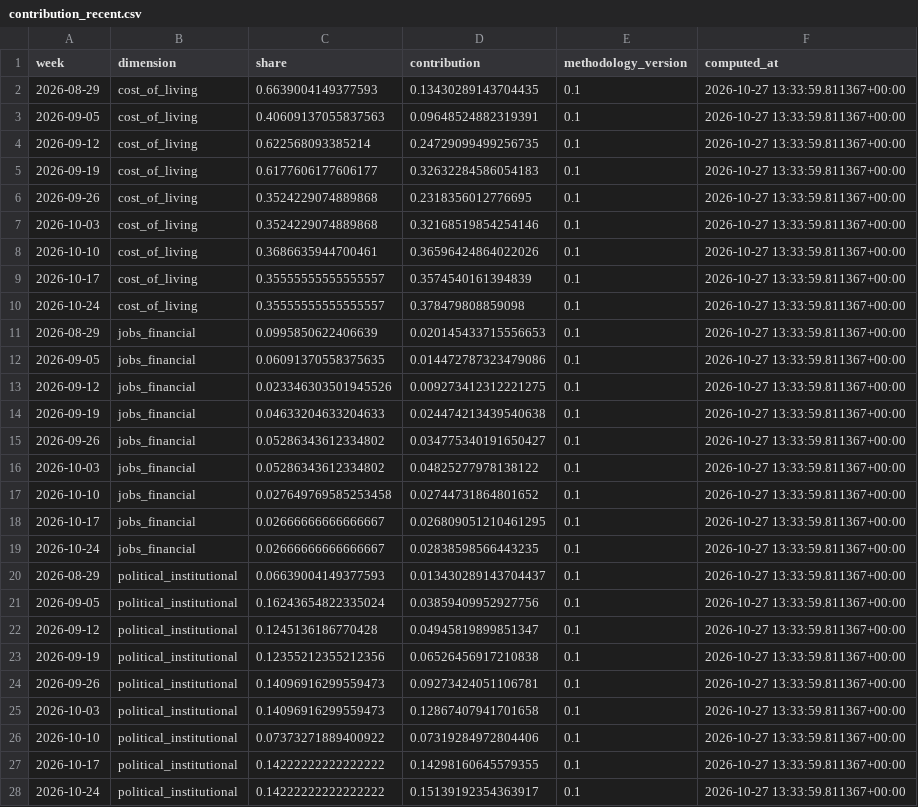
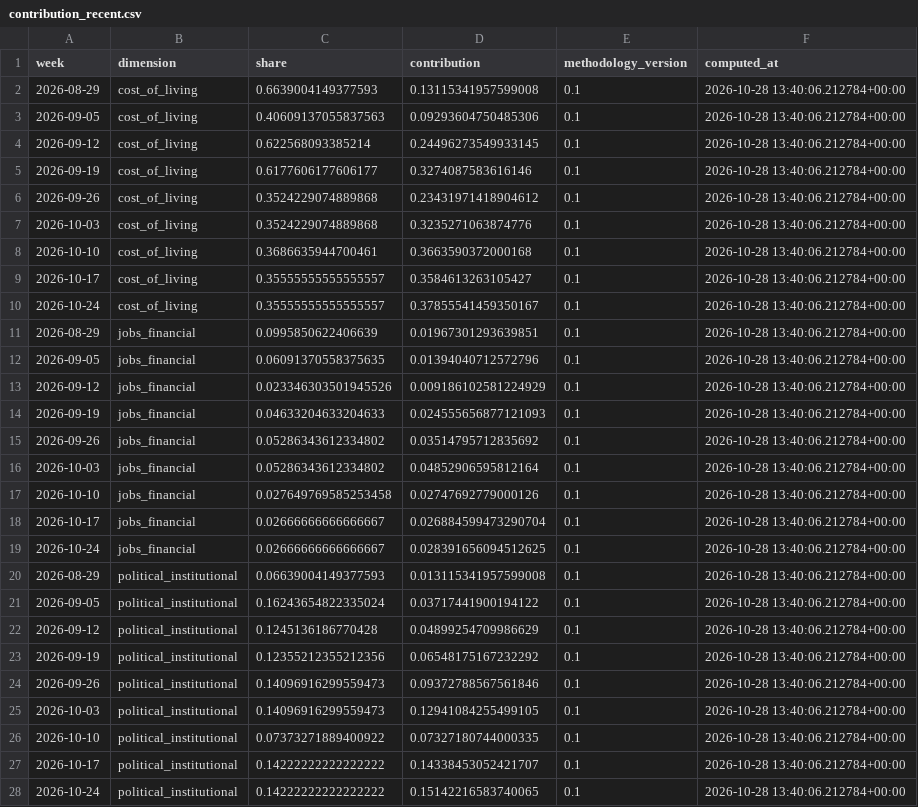
Before and after one commit to WBH-rbg/anxiety-index, a CSV file: output/contribution_recent.csv, drawn as a sheet; only a part is shown; the diff covers the shown part only.

```diff
--- a/output/contribution_recent.csv
+++ b/output/contribution_recent.csv
@@ -1,28 +1,28 @@
 week,dimension,share,contribution,methodology_version,computed_at
-2026-08-29,cost_of_living,0.6639004149377593,0.13430289143704435,0.1,2026-10-27 13:33:59.811367+00:00
-2026-09-05,cost_of_living,0.40609137055837563,0.09648524882319391,0.1,2026-10-27 13:33:59.811367+00:00
-2026-09-12,cost_of_living,0.622568093385214,0.24729099499256735,0.1,2026-10-27 13:33:59.811367+00:00
-2026-09-19,cost_of_living,0.6177606177606177,0.32632284586054183,0.1,2026-10-27 13:33:59.811367+00:00
-2026-09-26,cost_of_living,0.3524229074889868,0.2318356012776695,0.1,2026-10-27 13:33:59.811367+00:00
-2026-10-03,cost_of_living,0.3524229074889868,0.32168519854254146,0.1,2026-10-27 13:33:59.811367+00:00
-2026-10-10,cost_of_living,0.3686635944700461,0.36596424864022026,0.1,2026-10-27 13:33:59.811367+00:00
-2026-10-17,cost_of_living,0.35555555555555557,0.3574540161394839,0.1,2026-10-27 13:33:59.811367+00:00
-2026-10-24,cost_of_living,0.35555555555555557,0.378479808859098,0.1,2026-10-27 13:33:59.811367+00:00
-2026-08-29,jobs_financial,0.0995850622406639,0.020145433715556653,0.1,2026-10-27 13:33:59.811367+00:00
-2026-09-05,jobs_financial,0.06091370558375635,0.014472787323479086,0.1,2026-10-27 13:33:59.811367+00:00
-2026-09-12,jobs_financial,0.023346303501945526,0.009273412312221275,0.1,2026-10-27 13:33:59.811367+00:00
-2026-09-19,jobs_financial,0.04633204633204633,0.024474213439540638,0.1,2026-10-27 13:33:59.811367+00:00
-2026-09-26,jobs_financial,0.05286343612334802,0.034775340191650427,0.1,2026-10-27 13:33:59.811367+00:00
-2026-10-03,jobs_financial,0.05286343612334802,0.04825277978138122,0.1,2026-10-27 13:33:59.811367+00:00
-2026-10-10,jobs_financial,0.027649769585253458,0.02744731864801652,0.1,2026-10-27 13:33:59.811367+00:00
-2026-10-17,jobs_financial,0.02666666666666667,0.026809051210461295,0.1,2026-10-27 13:33:59.811367+00:00
-2026-10-24,jobs_financial,0.02666666666666667,0.02838598566443235,0.1,2026-10-27 13:33:59.811367+00:00
-2026-08-29,political_institutional,0.06639004149377593,0.013430289143704437,0.1,2026-10-27 13:33:59.811367+00:00
-2026-09-05,political_institutional,0.16243654822335024,0.03859409952927756,0.1,2026-10-27 13:33:59.811367+00:00
-2026-09-12,political_institutional,0.1245136186770428,0.04945819899851347,0.1,2026-10-27 13:33:59.811367+00:00
-2026-09-19,political_institutional,0.12355212355212356,0.06526456917210838,0.1,2026-10-27 13:33:59.811367+00:00
-2026-09-26,political_institutional,0.14096916299559473,0.09273424051106781,0.1,2026-10-27 13:33:59.811367+00:00
-2026-10-03,political_institutional,0.14096916299559473,0.12867407941701658,0.1,2026-10-27 13:33:59.811367+00:00
-2026-10-10,political_institutional,0.07373271889400922,0.07319284972804406,0.1,2026-10-27 13:33:59.811367+00:00
-2026-10-17,political_institutional,0.14222222222222222,0.14298160645579355,0.1,2026-10-27 13:33:59.811367+00:00
-2026-10-24,political_institutional,0.14222222222222222,0.15139192354363917,0.1,2026-10-27 13:33:59.811367+00:00
+2026-08-29,cost_of_living,0.6639004149377593,0.13115341957599008,0.1,2026-10-28 13:40:06.212784+00:00
+2026-09-05,cost_of_living,0.40609137055837563,0.09293604750485306,0.1,2026-10-28 13:40:06.212784+00:00
+2026-09-12,cost_of_living,0.622568093385214,0.24496273549933145,0.1,2026-10-28 13:40:06.212784+00:00
+2026-09-19,cost_of_living,0.6177606177606177,0.3274087583616146,0.1,2026-10-28 13:40:06.212784+00:00
+2026-09-26,cost_of_living,0.3524229074889868,0.23431971418904612,0.1,2026-10-28 13:40:06.212784+00:00
+2026-10-03,cost_of_living,0.3524229074889868,0.3235271063874776,0.1,2026-10-28 13:40:06.212784+00:00
+2026-10-10,cost_of_living,0.3686635944700461,0.3663590372000168,0.1,2026-10-28 13:40:06.212784+00:00
+2026-10-17,cost_of_living,0.35555555555555557,0.3584613263105427,0.1,2026-10-28 13:40:06.212784+00:00
+2026-10-24,cost_of_living,0.35555555555555557,0.37855541459350167,0.1,2026-10-28 13:40:06.212784+00:00
+2026-08-29,jobs_financial,0.0995850622406639,0.01967301293639851,0.1,2026-10-28 13:40:06.212784+00:00
+2026-09-05,jobs_financial,0.06091370558375635,0.01394040712572796,0.1,2026-10-28 13:40:06.212784+00:00
+2026-09-12,jobs_financial,0.023346303501945526,0.009186102581224929,0.1,2026-10-28 13:40:06.212784+00:00
+2026-09-19,jobs_financial,0.04633204633204633,0.024555656877121093,0.1,2026-10-28 13:40:06.212784+00:00
+2026-09-26,jobs_financial,0.05286343612334802,0.03514795712835692,0.1,2026-10-28 13:40:06.212784+00:00
+2026-10-03,jobs_financial,0.05286343612334802,0.04852906595812164,0.1,2026-10-28 13:40:06.212784+00:00
+2026-10-10,jobs_financial,0.027649769585253458,0.02747692779000126,0.1,2026-10-28 13:40:06.212784+00:00
+2026-10-17,jobs_financial,0.02666666666666667,0.026884599473290704,0.1,2026-10-28 13:40:06.212784+00:00
+2026-10-24,jobs_financial,0.02666666666666667,0.028391656094512625,0.1,2026-10-28 13:40:06.212784+00:00
+2026-08-29,political_institutional,0.06639004149377593,0.013115341957599008,0.1,2026-10-28 13:40:06.212784+00:00
+2026-09-05,political_institutional,0.16243654822335024,0.03717441900194122,0.1,2026-10-28 13:40:06.212784+00:00
+2026-09-12,political_institutional,0.1245136186770428,0.04899254709986629,0.1,2026-10-28 13:40:06.212784+00:00
+2026-09-19,political_institutional,0.12355212355212356,0.06548175167232292,0.1,2026-10-28 13:40:06.212784+00:00
+2026-09-26,political_institutional,0.14096916299559473,0.09372788567561846,0.1,2026-10-28 13:40:06.212784+00:00
+2026-10-03,political_institutional,0.14096916299559473,0.12941084255499105,0.1,2026-10-28 13:40:06.212784+00:00
+2026-10-10,political_institutional,0.07373271889400922,0.07327180744000335,0.1,2026-10-28 13:40:06.212784+00:00
+2026-10-17,political_institutional,0.14222222222222222,0.14338453052421707,0.1,2026-10-28 13:40:06.212784+00:00
+2026-10-24,political_institutional,0.14222222222222222,0.15142216583740065,0.1,2026-10-28 13:40:06.212784+00:00
```
Also changed, not shown: 54 edited cells elsewhere in this file, output/dimension_weekly.csv, output/forecast_backtest.csv, 27 other files.
